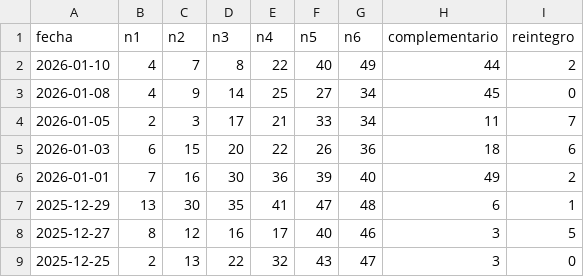
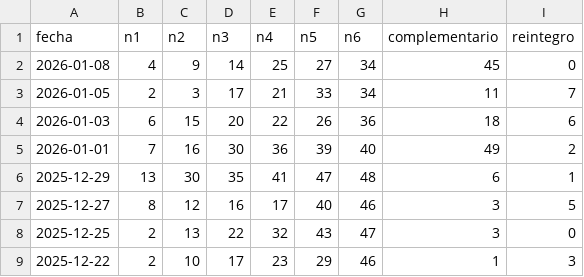
Before and after one commit to HCTop/LoteriaProbabilidad, a CSV file: app/src/main/res/raw/historico_primitiva.csv, drawn as a sheet; only a part is shown; the shorter side is filled out with more unchanged rows; the diff names each change by its address in the sheet, - before the commit and + after, or states it on an @@ line.

```diff
--- a/app/src/main/res/raw/historico_primitiva.csv
+++ b/app/src/main/res/raw/historico_primitiva.csv
-row 2: 2026-01-10 | 4 | 7 | 8 | 22 | 40 | 49 | 44 | 2
```
Also changed, not shown: app/src/main/res/raw/historico_bonoloto.csv.
